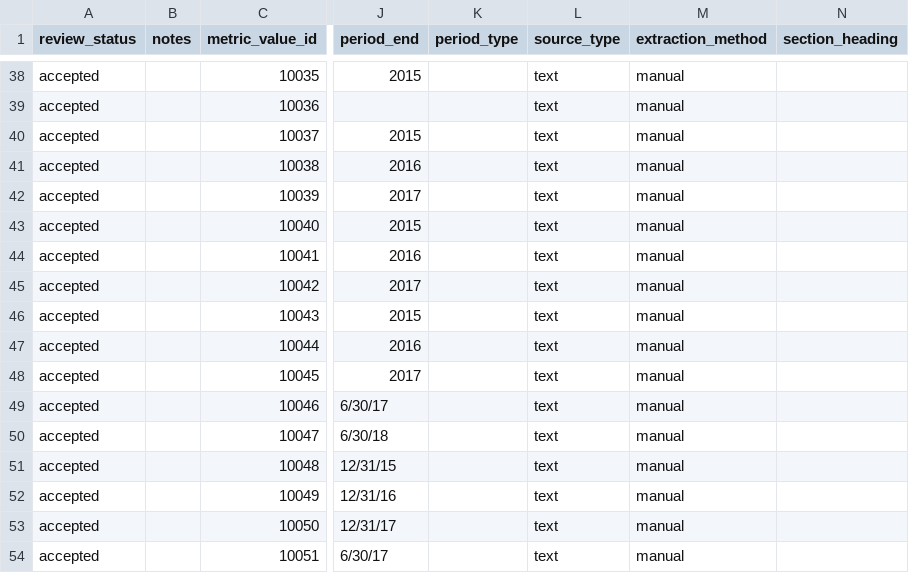
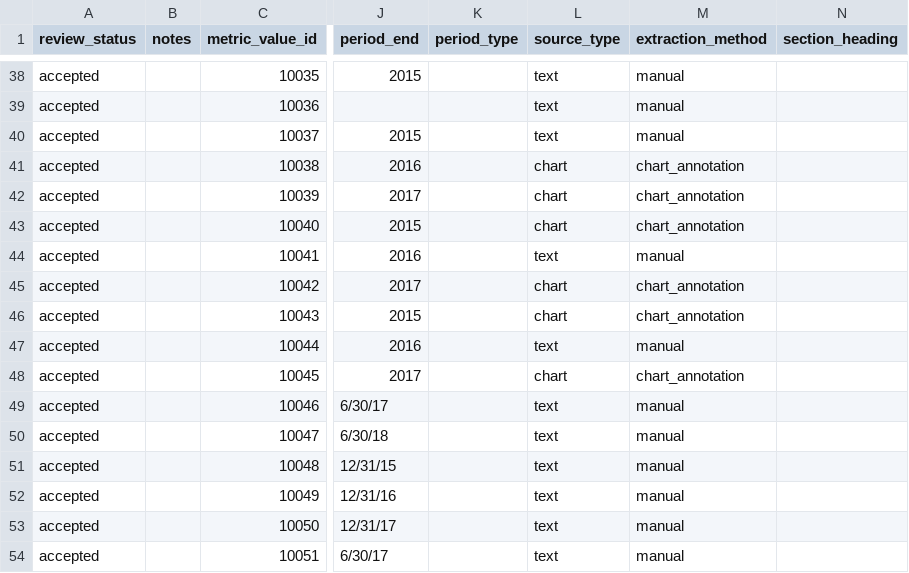
Before and after one commit to RGMjr/filings_reviewer, a CSV file: data/gold_standard/Farfetch_Limited/extracted_values.csv, drawn as a sheet; only a part is shown, gaps mark what is left out; the diff names each change by its address in the sheet, - before the commit and + after, or states it on an @@ line.

```diff
--- a/data/gold_standard/Farfetch_Limited/extracted_values.csv
+++ b/data/gold_standard/Farfetch_Limited/extracted_values.csv
-L41:L43 (source_type): text
+L41:L43 (source_type): chart
-M41:M43 (extraction_method): manual
+M41:M43 (extraction_method): chart_annotation
-L45:L46 (source_type): text
+L45:L46 (source_type): chart
-M45:M46 (extraction_method): manual
+M45:M46 (extraction_method): chart_annotation
-L48 (source_type): text
+L48 (source_type): chart
-M48 (extraction_method): manual
+M48 (extraction_method): chart_annotation
```
Also changed, not shown: 7 other files.
